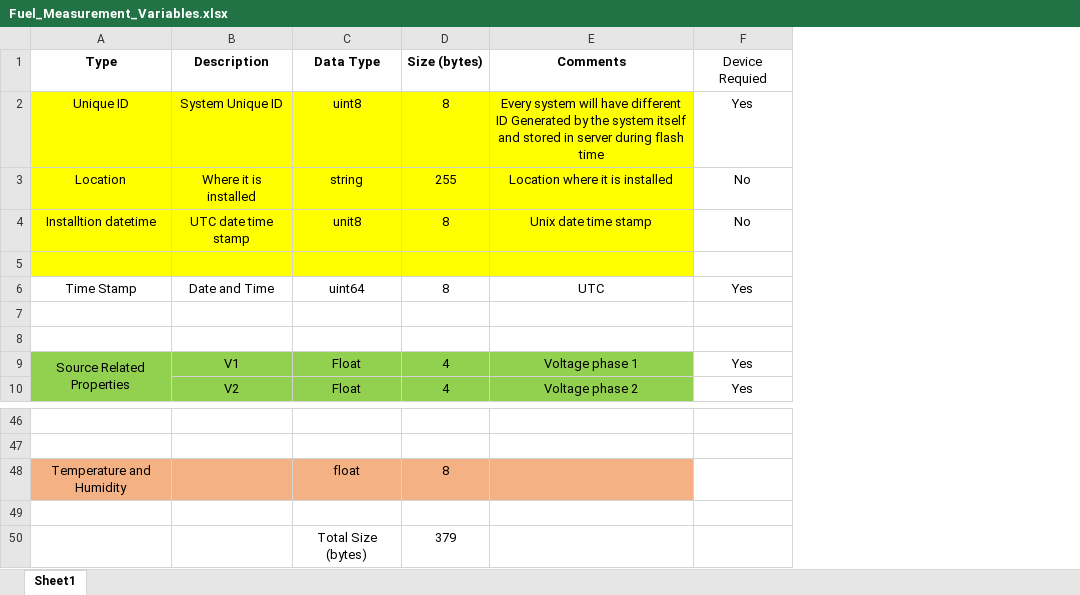
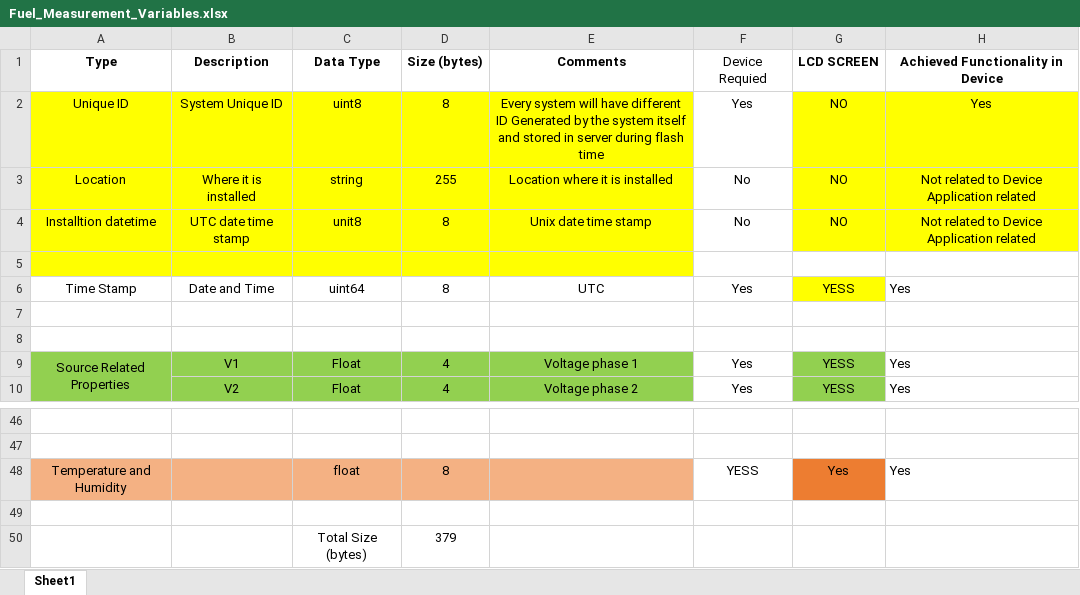
Before and after one commit to haseebzaib/SmartInverGenHub, an Excel workbook: Documentation/Fuel_Measurement_Variables.xlsx, sheet Sheet1, drawn as a sheet; only a part is shown, gaps mark what is left out; values as stored, in another font and other column widths than the file's, no borders; the diff covers the shown part only; the diff names each change by its address in the sheet, - before the commit and + after, or states it on an @@ line.

```diff
--- a/Documentation/Fuel_Measurement_Variables.xlsx (sheet Sheet1)
+++ b/Documentation/Fuel_Measurement_Variables.xlsx (sheet Sheet1)
+column G (LCD SCREEN), rows 2-10: NO | NO | NO |  | YESS |  |  | YESS | YESS; row 48: Yes
+column H (Achieved Functionality in Device), rows 2-10: Yes | Not related to Device Application related | Not related to Device Application related |  | Yes |  |  | Yes | Yes; row 48: Yes
-F48 (Device Requied): (empty)
+F48 (Device Requied): YESS
```
Also changed, not shown: 15 edited cells elsewhere in this sheet.
